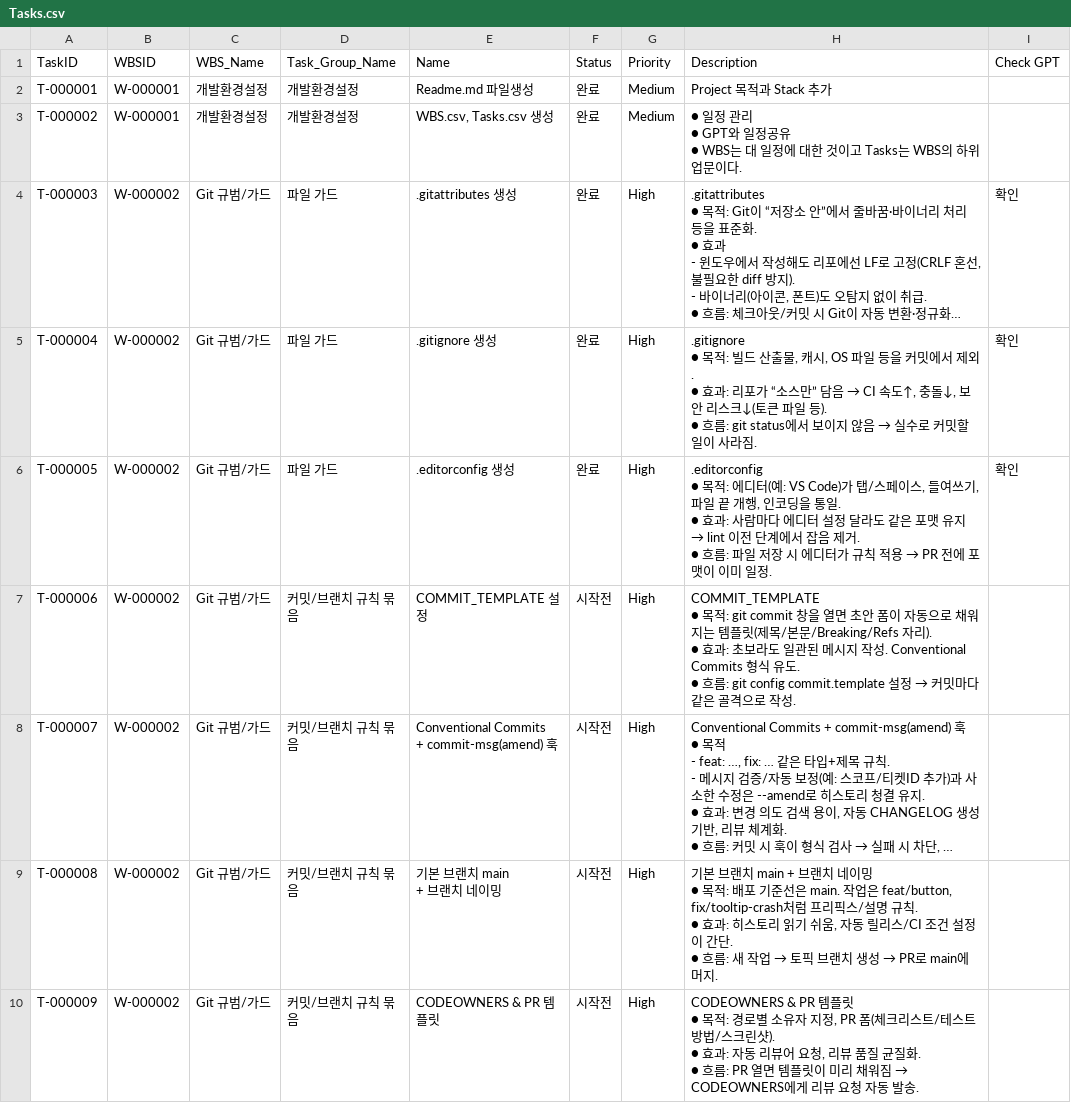
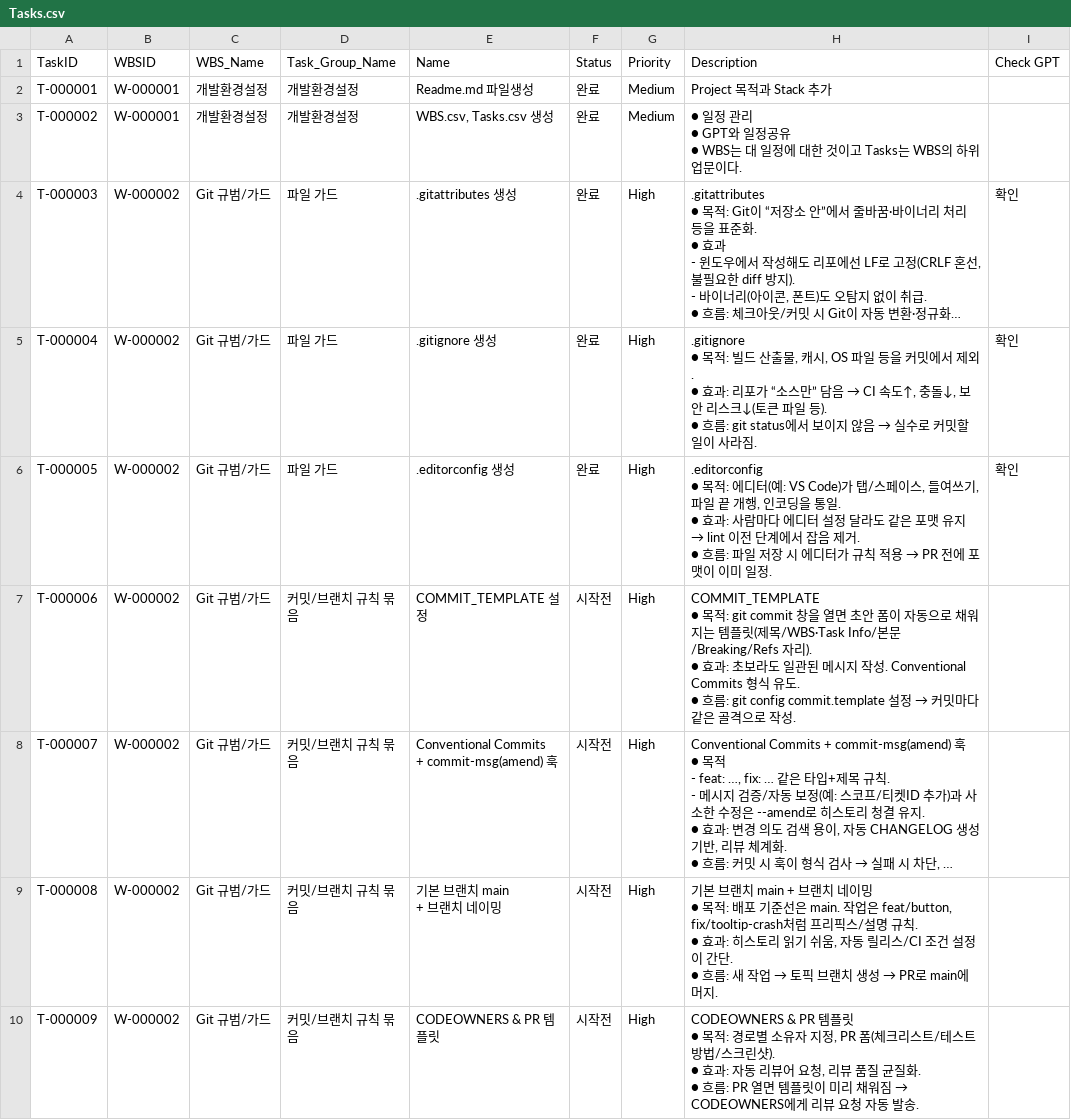
Before and after one commit to CompNh/ara, a CSV file: planning/Tasks.csv, drawn as a sheet; only a part is shown; long unchanged cells end in …; the diff names each change by its address in the sheet, - before the commit and + after, or states it on an @@ line.

Commit message:
doc(fix) : Tasks.csv 수정

```diff
--- a/planning/Tasks.csv
+++ b/planning/Tasks.csv
-H7 (Description): …릿(제목/본문/Breaking/Refs 자…
+H7 (Description): …릿(제목/WBS·Task Info/본문/Breaking/Refs 자…
```
